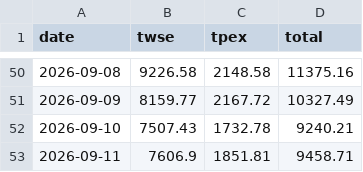
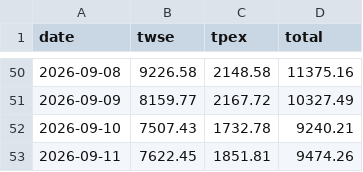
Before and after one commit to kafutw/remote-control, a CSV file: data/turnover.csv, drawn as a sheet; only a part is shown, gaps mark what is left out.

```diff
--- a/data/turnover.csv
+++ b/data/turnover.csv
@@ -52,2 +52,2 @@ date,twse,tpex,total
 2026-09-10,7507.43,1732.78,9240.21
-2026-09-11,7606.9,1851.81,9458.71
+2026-09-11,7622.45,1851.81,9474.26
```
Also changed, not shown: 2 other files.
